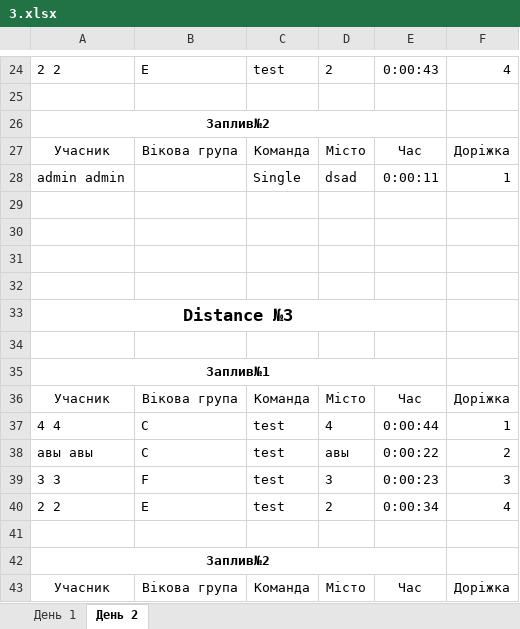
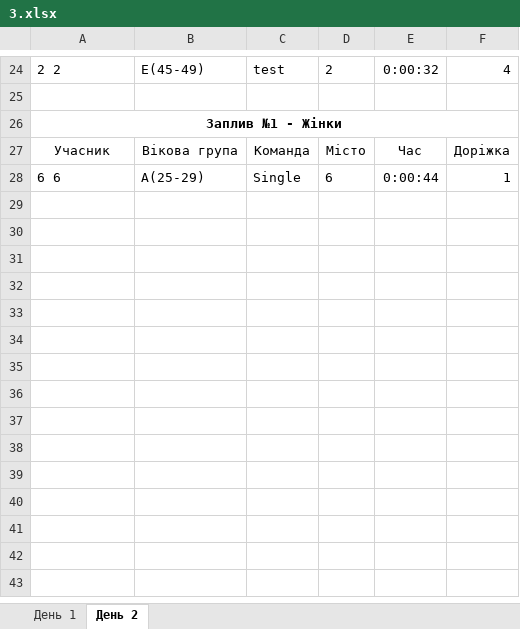
Before and after one commit to WarGen4ik/qorca, an Excel workbook: media/predictions/3.xlsx, sheet День 2, drawn as a sheet; only a part is shown, gaps mark what is left out; values as stored, in another font and other column widths than the file's, no borders; removed rows and columns are numbered as before the commit, all else as after; the diff covers the shown part only; the diff names each change by its address in the sheet, - before the commit and + after, or states it on an @@ line.

```diff
--- a/media/predictions/3.xlsx (sheet День 2)
+++ b/media/predictions/3.xlsx (sheet День 2)
-B24: E
+B24: E(45-49)
-E24: 0:00:43
+E24: 0:00:32
-A26: Заплив№2
+A26: Заплив №1 - Жінки
-A26:E26 merged
+A26:F26 merged
-row 28: admin admin |  | Single | dsad | 0:00:11 | 1
-row 28: (empty)
+row 28: 6 6 | A(25-29) | Single | 6 | 0:00:44 | 1
-row 30: (empty)
-row 31: (empty)
-row 32: (empty)
-row 33: Distance №3
-row 34: (empty)
-row 35: Заплив№1
-row 36: Учасник | Вікова група | Команда | Місто | Час | Доріжка
-row 37: 4 4 | C | test | 4 | 0:00:44 | 1
-row 38: авы авы | C | test | авы | 0:00:22 | 2
-row 39: 3 3 | F | test | 3 | 0:00:23 | 3
-row 40: 2 2 | E | test | 2 | 0:00:34 | 4
-row 41: (empty)
-row 42: Заплив№2
-row 43: Учасник | Вікова група | Команда | Місто | Час | Доріжка
```
Also changed, not shown: 4 added rows, 21 removed rows, 14 edited cells and merged cells elsewhere in this sheet, sheet День 1, 9 other files.
